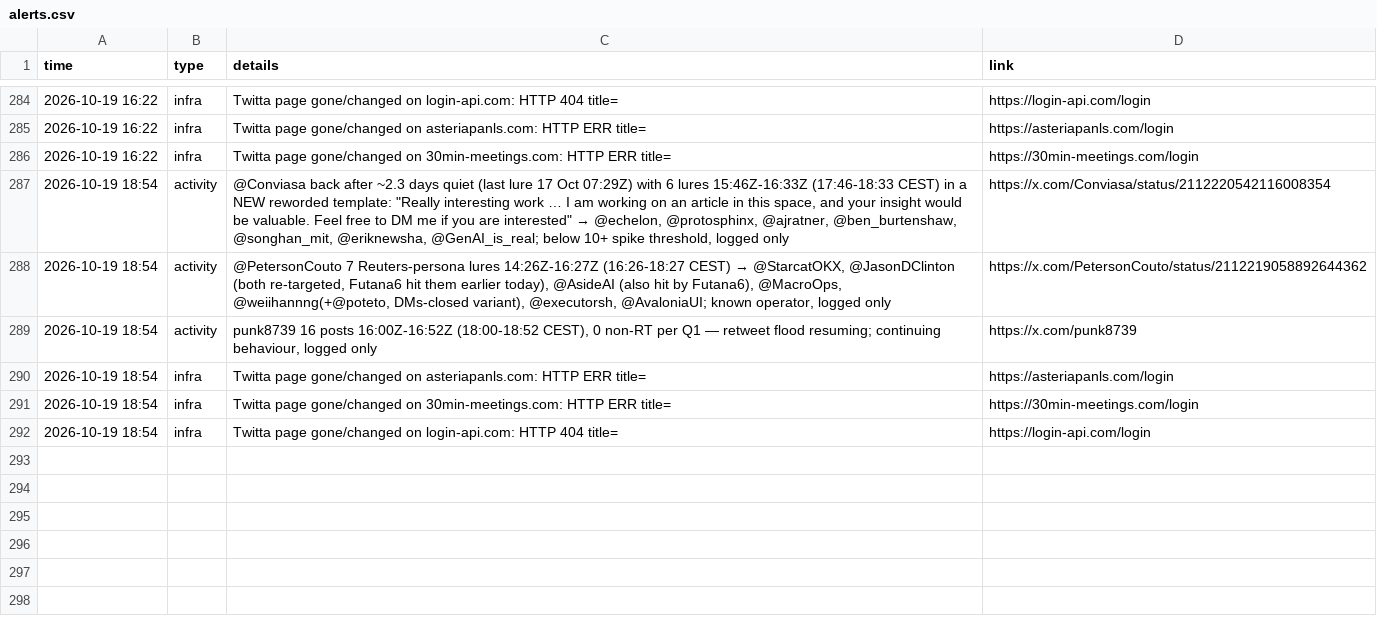
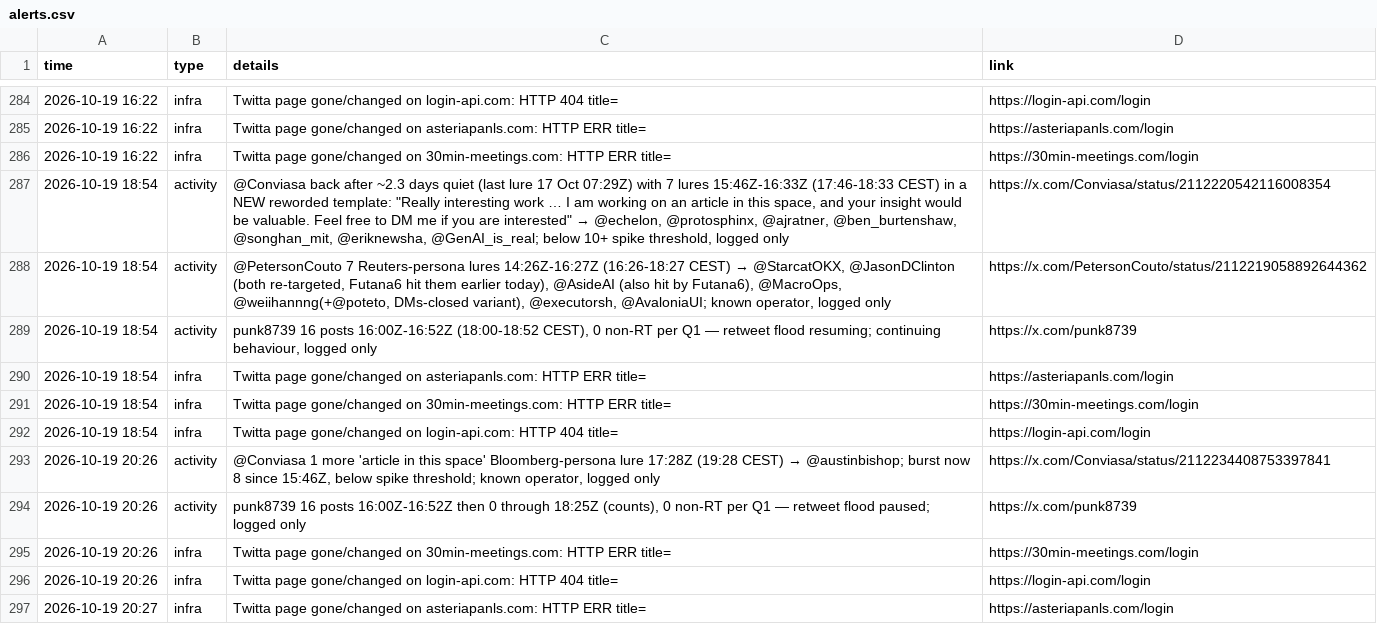
Before and after one commit to Dutchosintguy/X-phising-campaign-monitor, a CSV file: data/alerts.csv, drawn as a sheet; only a part is shown, gaps mark what is left out.

Commit message:
Monitor update 2026-10-19 20:27 CEST

```diff
--- a/data/alerts.csv
+++ b/data/alerts.csv
@@ -286,3 +286,3 @@ time,type,details,link
 2026-10-19 16:22,infra,Twitta page gone/changed on 30min-meetings.com: HTTP ERR title=,https://30min-meetings.com/login
-2026-10-19 18:54,activity,"@Conviasa back after ~2.3 days quiet (last lure 17 Oct 07:29Z) with 6 lures 15:46Z-16:33Z (17:46-18:33 CEST) in a NEW reworded template: ""Really interesting work … I am working on an article in this space, and your insight would be valuable. Feel free to DM me if you are interested"" → @echelon, @protosphinx, @ajratner, @ben_burtenshaw, @songhan_mit, @eriknewsha, @GenAI_is_real; below 10+ spike threshold, logged only",https://x.com/Conviasa/status/2112220542116008354
+2026-10-19 18:54,activity,"@Conviasa back after ~2.3 days quiet (last lure 17 Oct 07:29Z) with 7 lures 15:46Z-16:33Z (17:46-18:33 CEST) in a NEW reworded template: ""Really interesting work … I am working on an article in this space, and your insight would be valuable. Feel free to DM me if you are interested"" → @echelon, @protosphinx, @ajratner, @ben_burtenshaw, @songhan_mit, @eriknewsha, @GenAI_is_real; below 10+ spike threshold, logged only",https://x.com/Conviasa/status/2112220542116008354
 2026-10-19 18:54,activity,"@PetersonCouto 7 Reuters-persona lures 14:26Z-16:27Z (16:26-18:27 CEST) → @StarcatOKX, @JasonDClinton (both re-targeted, Futana6 hit them earlier today), @AsideAI (also hit by Futana6), @MacroOps, @weiihannng(+@poteto, DMs-closed variant), @executorsh, @AvaloniaUI; known operator, logged only",https://x.com/PetersonCouto/status/2112219058892644362
@@ -292 +292,6 @@ time,type,details,link
 2026-10-19 18:54,infra,Twitta page gone/changed on login-api.com: HTTP 404 title=,https://login-api.com/login
+2026-10-19 20:26,activity,"@Conviasa 1 more 'article in this space' Bloomberg-persona lure 17:28Z (19:28 CEST) → @austinbishop; burst now 8 since 15:46Z, below spike threshold; known operator, logged only",https://x.com/Conviasa/status/2112234408753397841
+2026-10-19 20:26,activity,"punk8739 16 posts 16:00Z-16:52Z then 0 through 18:25Z (counts), 0 non-RT per Q1 — retweet flood paused; logged only",https://x.com/punk8739
+2026-10-19 20:26,infra,Twitta page gone/changed on 30min-meetings.com: HTTP ERR title=,https://30min-meetings.com/login
+2026-10-19 20:26,infra,Twitta page gone/changed on login-api.com: HTTP 404 title=,https://login-api.com/login
+2026-10-19 20:27,infra,Twitta page gone/changed on asteriapanls.com: HTTP ERR title=,https://asteriapanls.com/login
```
Also changed, not shown: data/calendly_watch.csv, data/heartbeat.csv, 9 other files.
